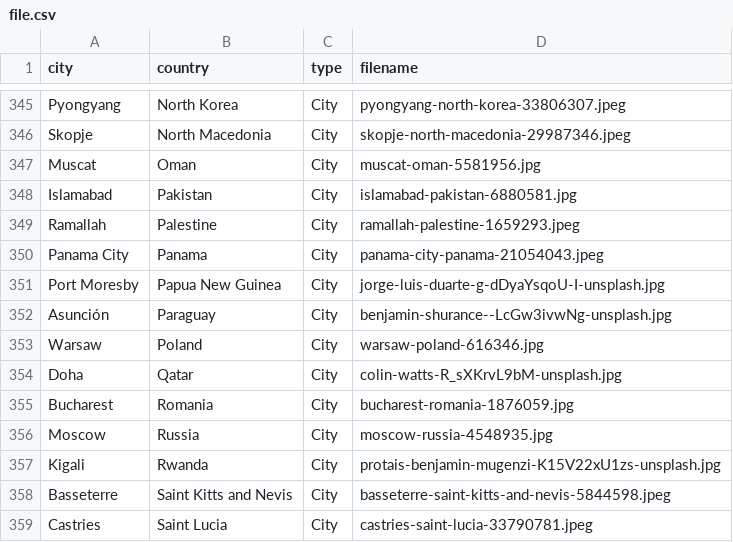
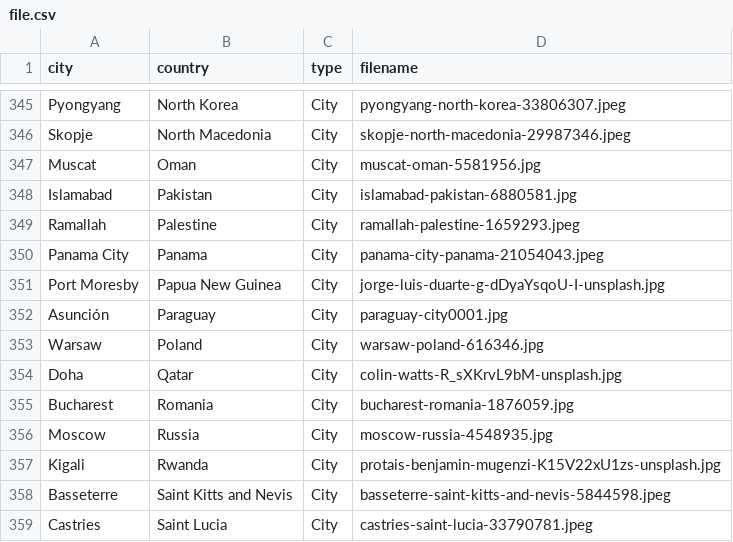
Before and after one commit to Corporate-Interactive/travel-image-generator, a CSV file: src/app/file.csv, drawn as a sheet; only a part is shown, gaps mark what is left out.

```diff
--- a/src/app/file.csv
+++ b/src/app/file.csv
@@ -351,3 +351,3 @@ Panama City,Panama,City,panama-city-panama-21054043.jpeg
 Port Moresby,Papua New Guinea,City,jorge-luis-duarte-g-dDyaYsqoU-I-unsplash.jpg
-Asunción,Paraguay,City,benjamin-shurance--LcGw3ivwNg-unsplash.jpg
+Asunción,Paraguay,City,paraguay-city0001.jpg
 Warsaw,Poland,City,warsaw-poland-616346.jpg
```
Also changed, not shown: 16 other files.
